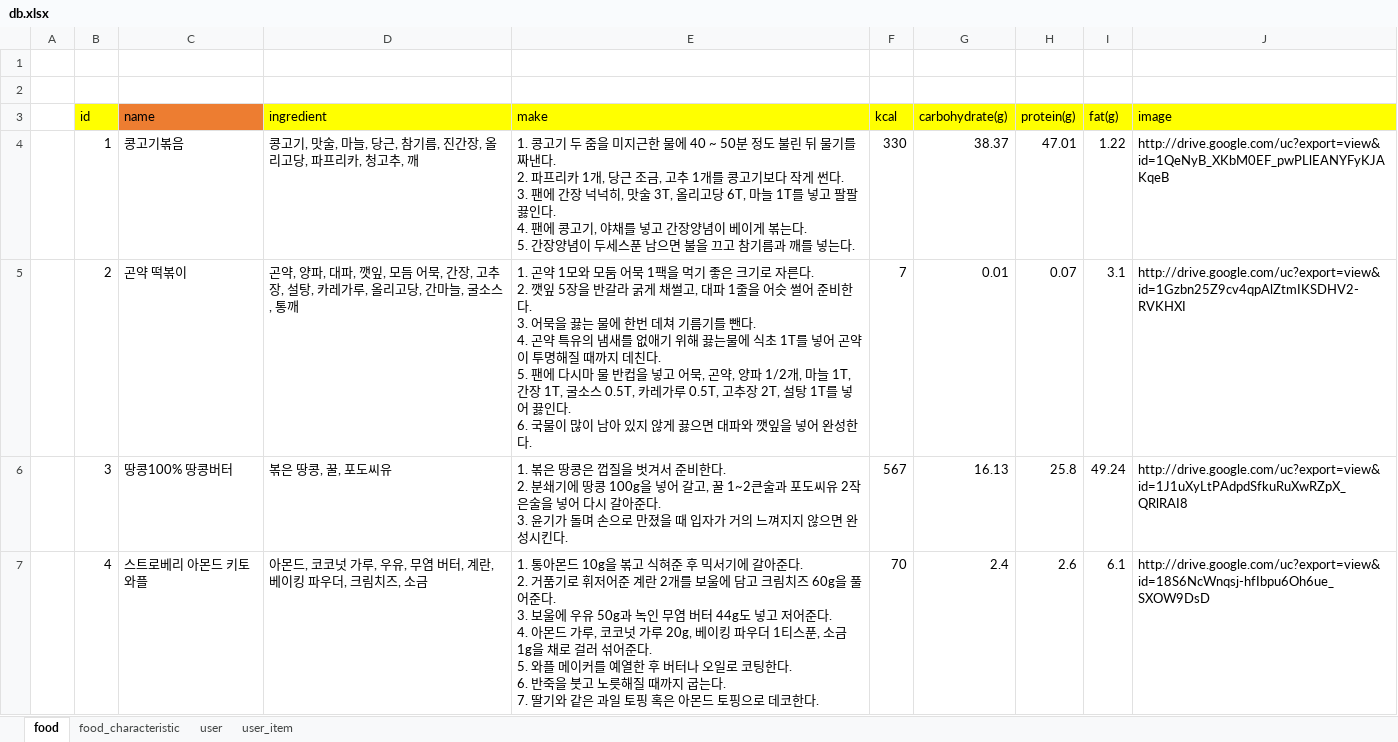
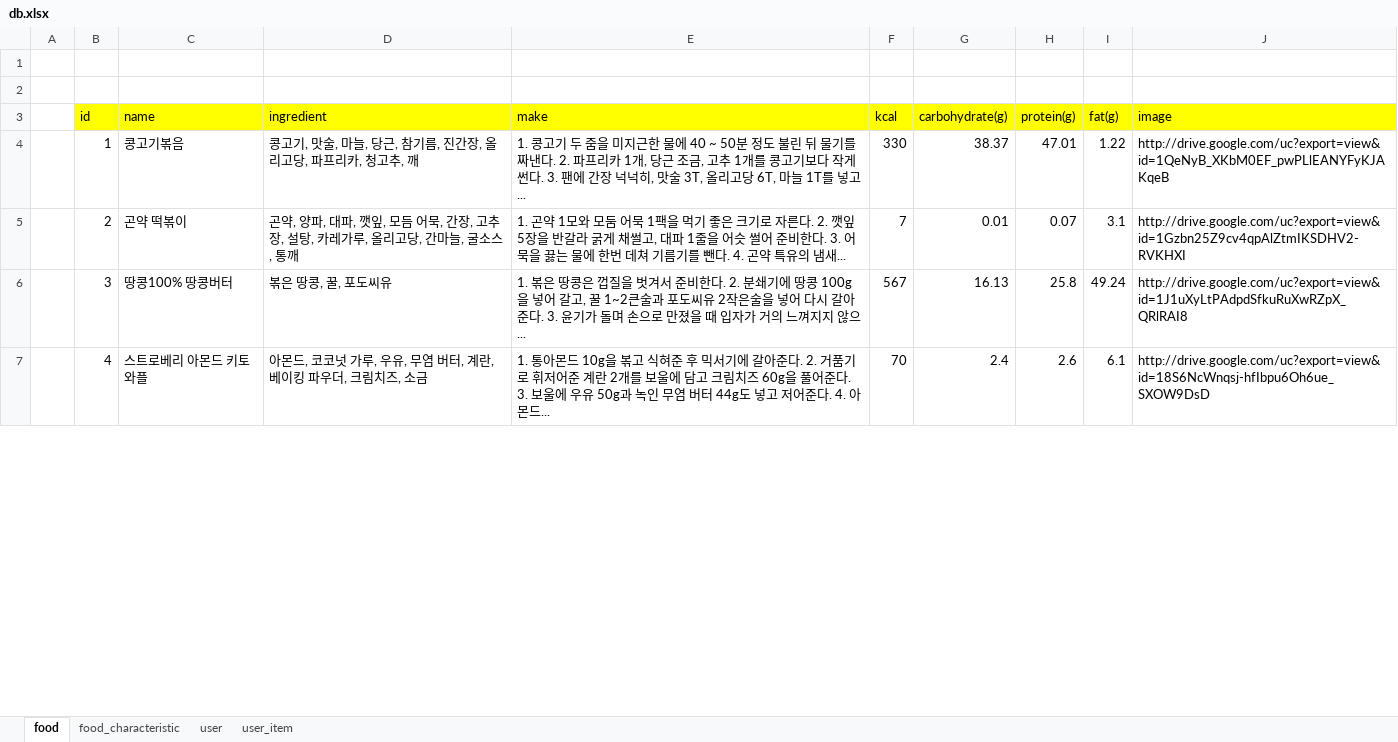
Before and after one commit to CSID-DGU/2022-01-OSSP1-KBJ-7, an Excel workbook: DB/db.xlsx, sheet food, drawn as a sheet; only a part is shown; values as stored, in another font and other column widths than the file's, no borders; ↵ is a line break in a cell; the diff covers the shown part only; the diff names each change by its address in the sheet, - before the commit and + after, or states it on an @@ line.

```diff
--- a/DB/db.xlsx (sheet food)
+++ b/DB/db.xlsx (sheet food)
-C3 fill: #ED7D31
+C3 fill: #FFFF00
-E4 (make): …넣고 팔팔 끓인다. ↵ 4. 팬에 콩고기, 야채를 넣고 간장양념이 베이게 볶는다. ↵ 5. 간장양념이 두세스푼 남으면 불을 끄고 참기름과 깨를 넣는다.
+E4 (make): …넣고 ...
-E5 (make): …의 냄새를 없애기 위해 끓는물에 식초 1T를 넣어 곤약이 투명해질 때까지 데친다. ↵ 5. 팬에 다시마 물 반컵을 넣고 어묵, 곤약, 양파 1/2개, 마늘 1T, 간장 1T, 굴소스 0.5T, 카레가루 0.5T, 고추장 2T, 설탕 1T를 넣어 끓인다. ↵ 6. 국물이 많이 남아 있지 않게 끓으면 대파와 깻잎을 넣어 완성한다.
+E5 (make): …의 냄새...
-E6 (make): …지 않으면 완성시킨다.
+E6 (make): …지 않으...
-E7 (make): …4. 아몬드 가루, 코코넛 가루 20g, 베이킹 파우더 1티스푼, 소금 1g을 채로 걸러 섞어준다. ↵ 5. 와플 메이커를 예열한 후 버터나 오일로 코팅한다. ↵ 6. 반죽을 붓고 노릇해질 때까지 굽는다. ↵ 7. 딸기와 같은 과일 토핑 혹은 아몬드 토핑으로 데코한다.
+E7 (make): …4. 아몬드...
```
Also changed, not shown: 7 edited cells elsewhere in this sheet, sheet user_item, sheet user, sheet food_characteristic.
